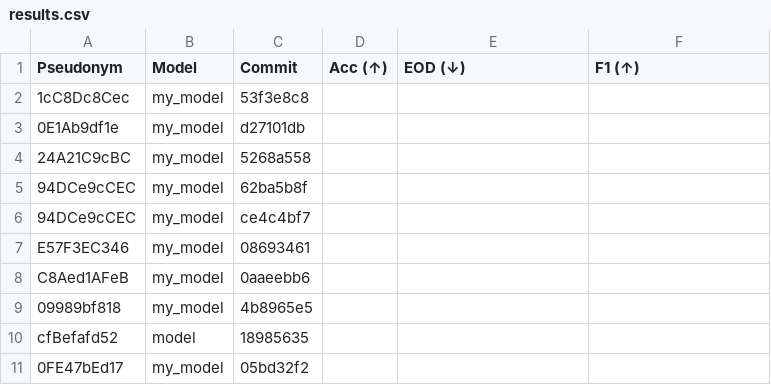
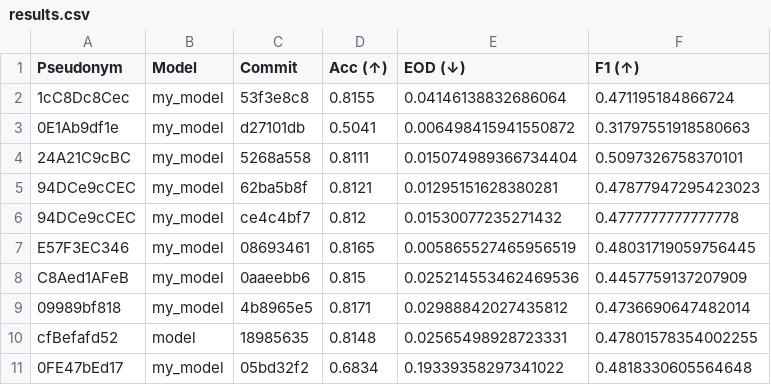
Before and after one commit to cs349s26/leaderboard-hw3, a CSV file: results.csv, drawn as a sheet; only a part is shown; the diff covers the shown part only.

```diff
--- a/results.csv
+++ b/results.csv
@@ -1,11 +1,11 @@
 Pseudonym,Model,Commit,Acc (↑),EOD (↓),F1 (↑)
-1cC8Dc8Cec,my_model,53f3e8c8,,,
-0E1Ab9df1e,my_model,d27101db,,,
-24A21C9cBC,my_model,5268a558,,,
-94DCe9cCEC,my_model,62ba5b8f,,,
-94DCe9cCEC,my_model,ce4c4bf7,,,
-E57F3EC346,my_model,08693461,,,
-C8Aed1AFeB,my_model,0aaeebb6,,,
-09989bf818,my_model,4b8965e5,,,
-cfBefafd52,model,18985635,,,
-0FE47bEd17,my_model,05bd32f2,,,
+1cC8Dc8Cec,my_model,53f3e8c8,0.8155,0.04146138832686064,0.471195184866724
+0E1Ab9df1e,my_model,d27101db,0.5041,0.006498415941550872,0.31797551918580663
+24A21C9cBC,my_model,5268a558,0.8111,0.015074989366734404,0.5097326758370101
+94DCe9cCEC,my_model,62ba5b8f,0.8121,0.01295151628380281,0.47877947295423023
+94DCe9cCEC,my_model,ce4c4bf7,0.812,0.01530077235271432,0.4777777777777778
+E57F3EC346,my_model,08693461,0.8165,0.005865527465956519,0.48031719059756445
+C8Aed1AFeB,my_model,0aaeebb6,0.815,0.025214553462469536,0.4457759137207909
+09989bf818,my_model,4b8965e5,0.8171,0.02988842027435812,0.4736690647482014
+cfBefafd52,model,18985635,0.8148,0.02565498928723331,0.47801578354002255
+0FE47bEd17,my_model,05bd32f2,0.6834,0.19339358297341022,0.4818330605564648
```
Also changed, not shown: 27 edited cells elsewhere in this file, 1 other file.
